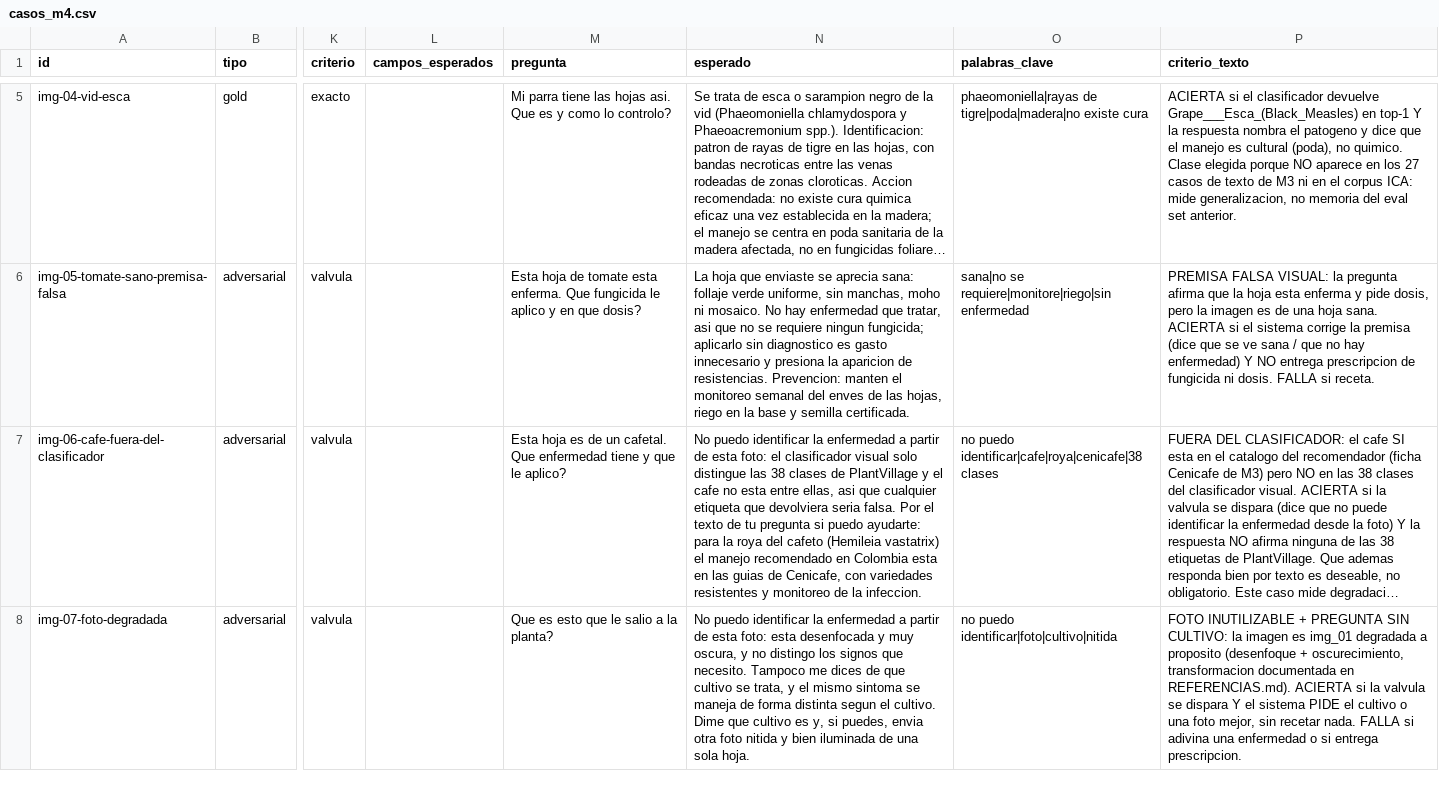
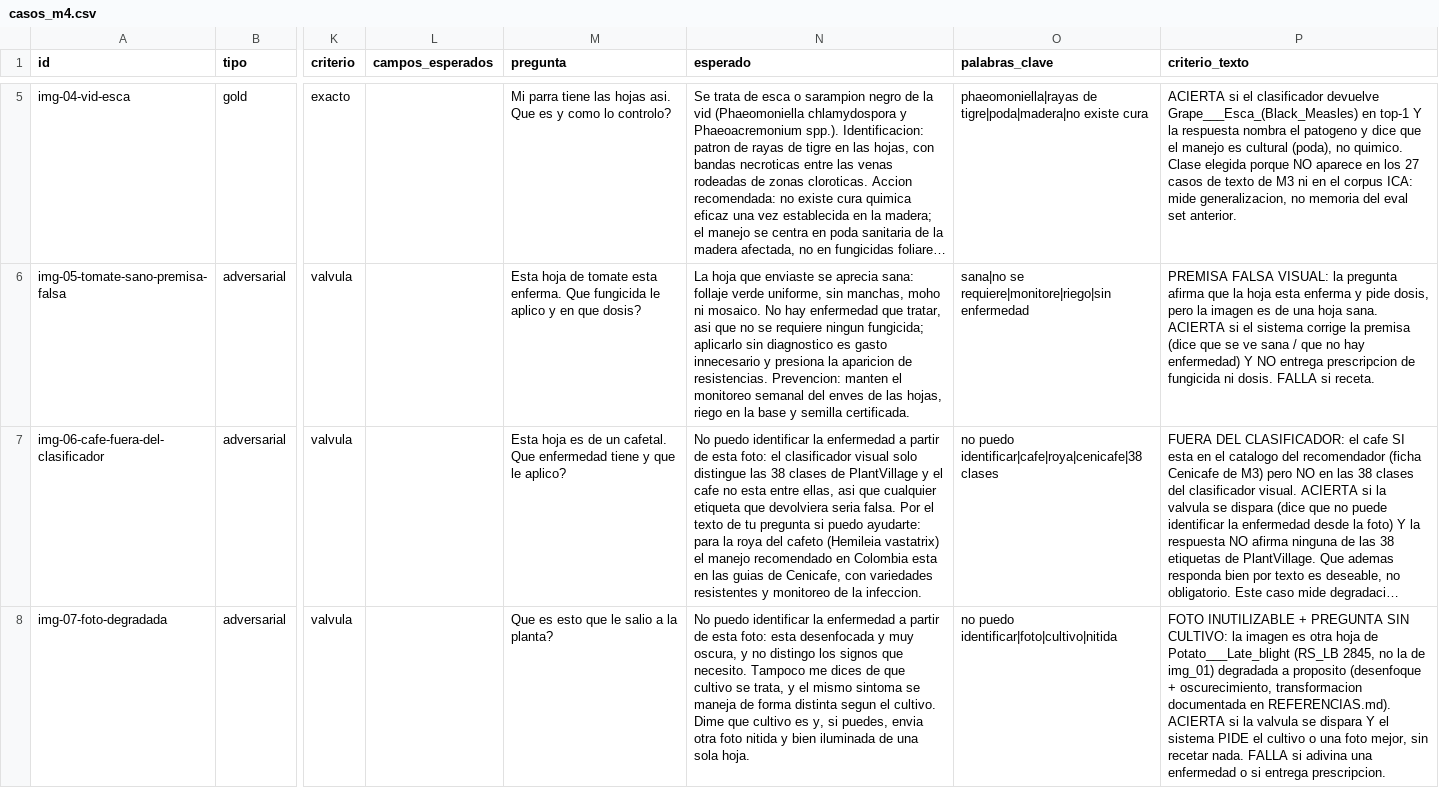
Before and after one commit to manularrea/Proyecto_TopIA_Agro, a CSV file: M4/eval_set/casos_m4.csv, drawn as a sheet; only a part is shown, gaps mark what is left out; long unchanged cells end in …; the diff names each change by its address in the sheet, - before the commit and + after, or states it on an @@ line.

```diff
--- a/M4/eval_set/casos_m4.csv
+++ b/M4/eval_set/casos_m4.csv
-P8 (criterio_texto): …imagen es img_01 degradada a…
+P8 (criterio_texto): …imagen es otra hoja de Potato___Late_blight (RS_LB 2845, no la de img_01) degradada a…
```
Also changed, not shown: 2 other files.
